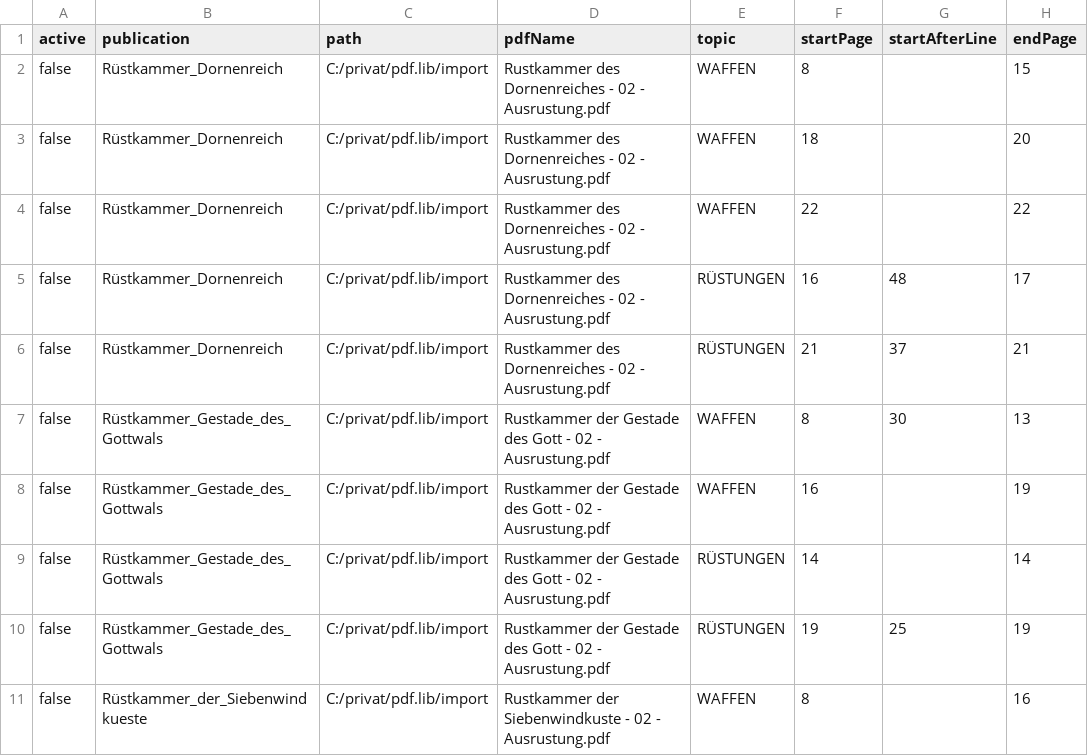
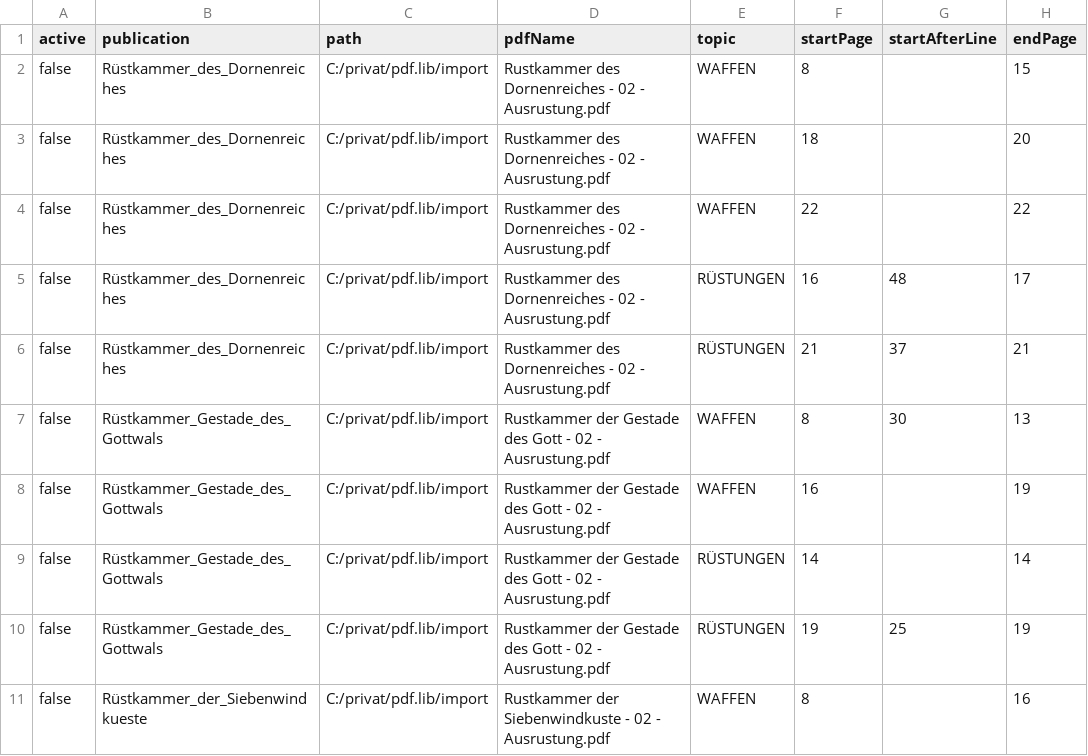
Before and after one commit to phofmann1/dsa-pdf-reader, a CSV file: src/main/resources/topic-conf.csv, drawn as a sheet; only a part is shown; the diff covers the shown part only; the diff names each change by its address in the sheet, - before the commit and + after, or states it on an @@ line.

```diff
--- a/src/main/resources/topic-conf.csv
+++ b/src/main/resources/topic-conf.csv
-B2:B6 (publication): Rüstkammer_Dornenreich
+B2:B6 (publication): Rüstkammer_des_Dornenreiches
```
Also changed, not shown: 12 added rows, 2 moved rows and 5 edited cells elsewhere in this file, 32 other files.
